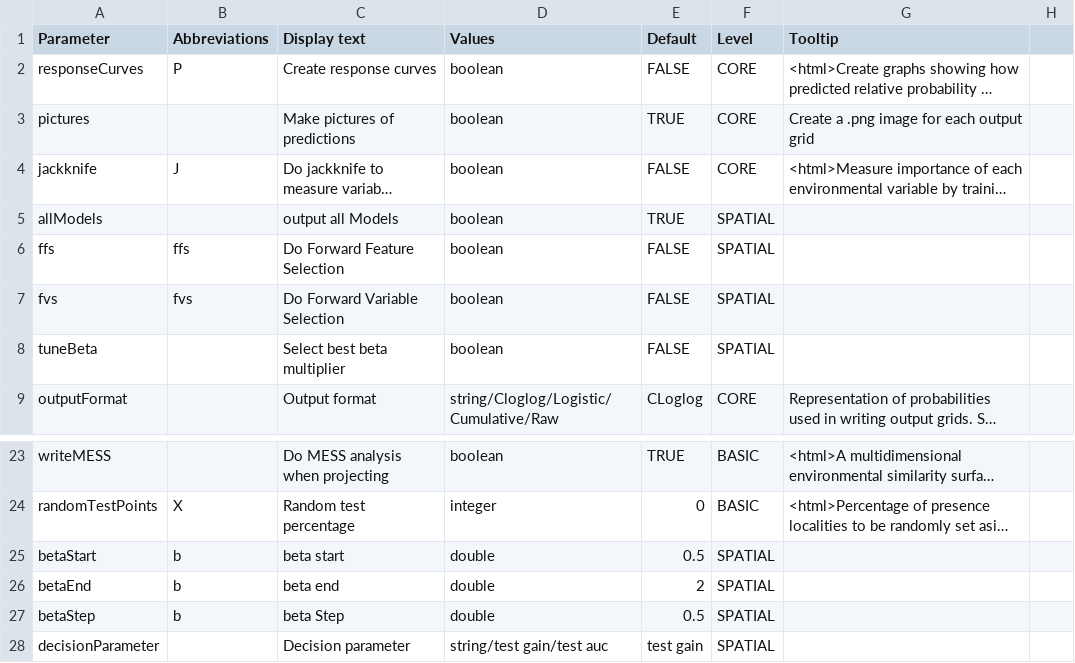
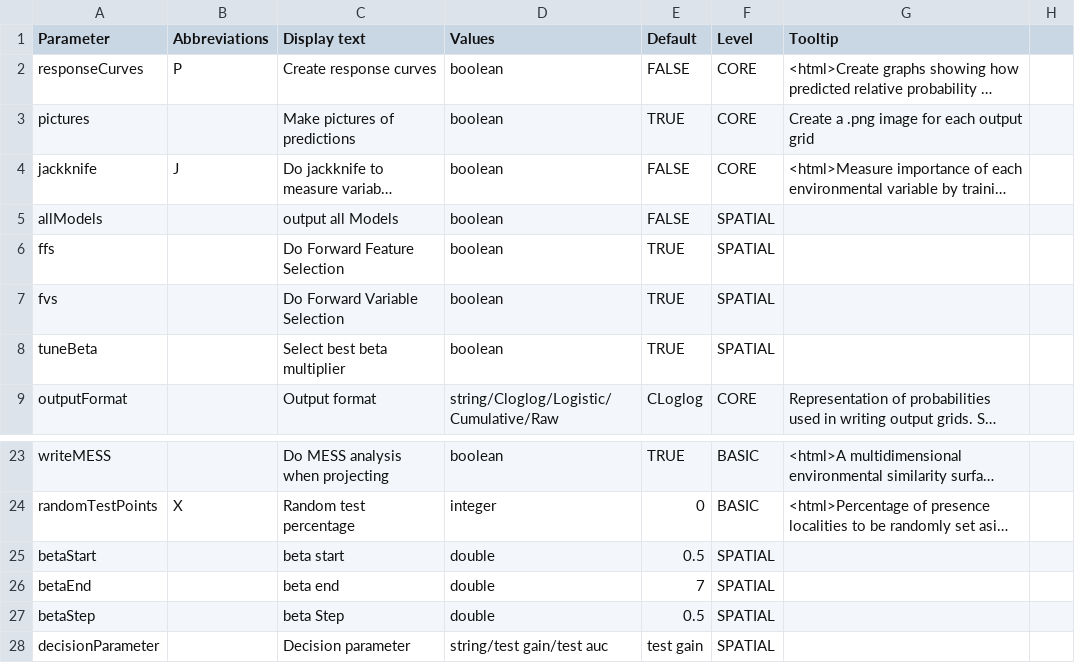
Before and after one commit to envima/spatialMaxent, a CSV file: src/density/parameters.csv, drawn as a sheet; only a part is shown, gaps mark what is left out; long unchanged cells end in …; the diff names each change by its address in the sheet, - before the commit and + after, or states it on an @@ line.

```diff
--- a/src/density/parameters.csv
+++ b/src/density/parameters.csv
-E5 (Default): TRUE
+E5 (Default): FALSE
-B6 (Abbreviations): ffs
+B6 (Abbreviations): (empty)
-E6:E8 (Default): FALSE
+E6:E8 (Default): TRUE
-B7 (Abbreviations): fvs
+B7 (Abbreviations): (empty)
-B25:B27 (Abbreviations): b
+B25:B27 (Abbreviations): (empty)
-E26 (Default): 2
+E26 (Default): 7
```
Also changed, not shown: 4 other files.
